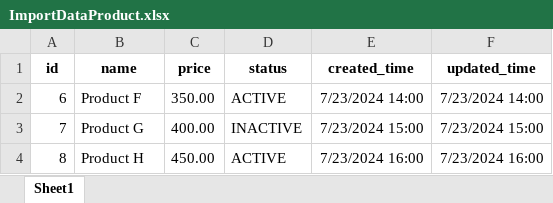
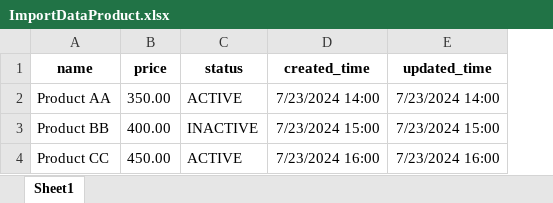
Before and after one commit to affandyfandy/MidtermExamGroup01, an Excel workbook: file/ImportDataProduct.xlsx, sheet Sheet1, drawn as a sheet; values as stored, in another font and other column widths than the file's, no borders; removed rows and columns are numbered as before the commit, all else as after; the diff names each change by its address in the sheet, - before the commit and + after, or states it on an @@ line.

Commit message:
fix: product id

```diff
--- a/file/ImportDataProduct.xlsx (sheet Sheet1)
+++ b/file/ImportDataProduct.xlsx (sheet Sheet1)
-column A (id), rows 2-4: 6 | 7 | 8
-A2 (name): Product F
+A2 (name): Product AA
-A3 (name): Product G
+A3 (name): Product BB
-A4 (name): Product H
+A4 (name): Product CC
```
Also changed, not shown: 4 other files.
